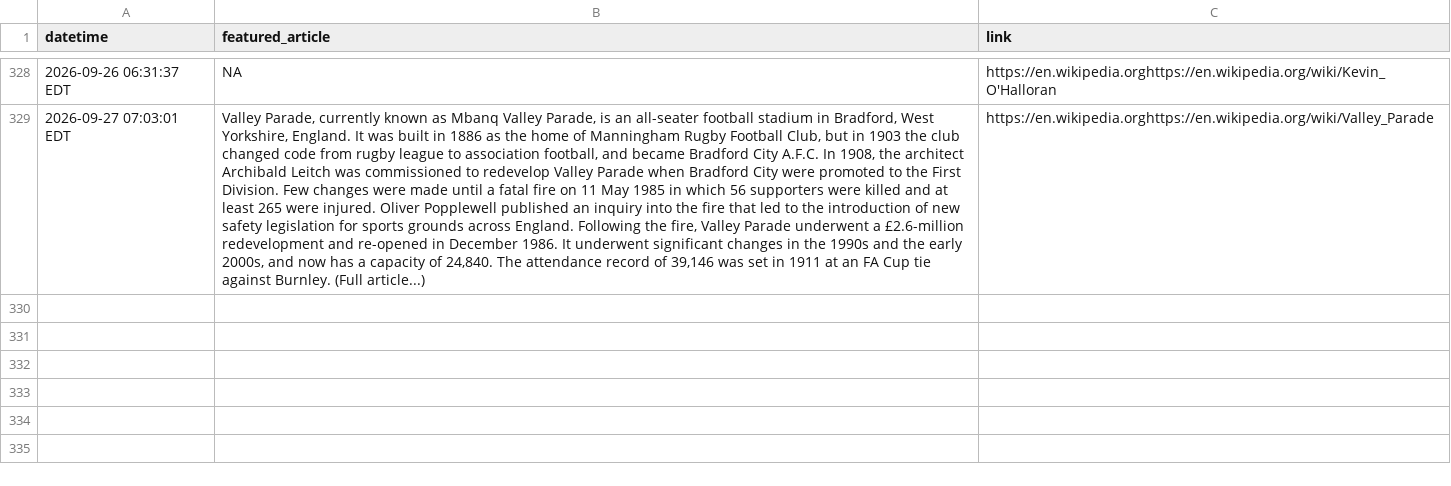
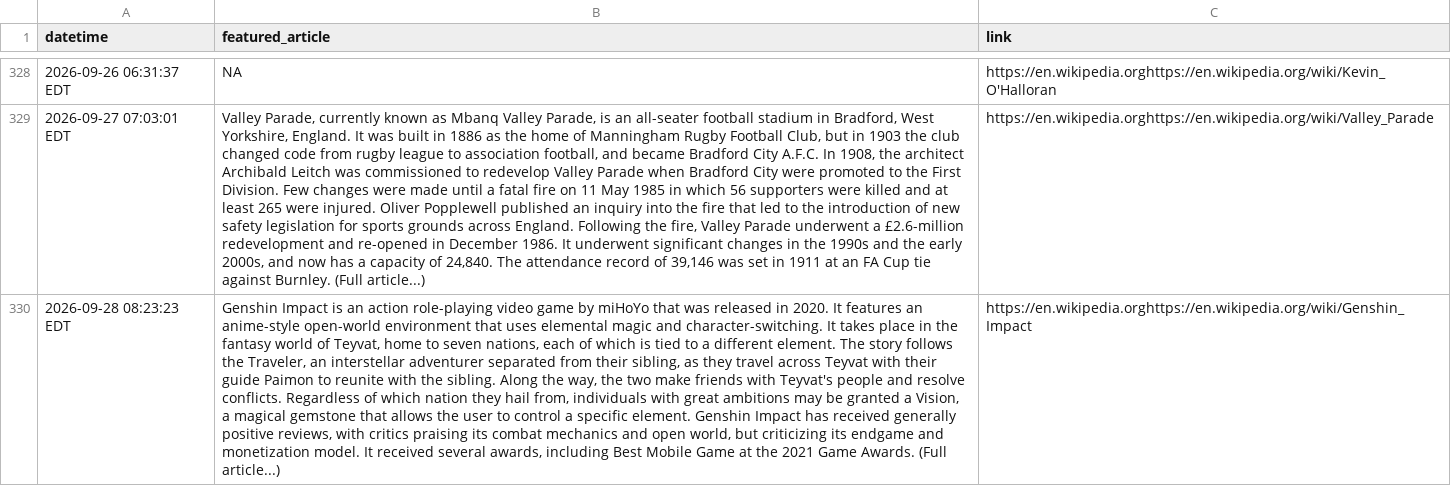
Before and after one commit to endri7k/wikipedia_daily, a CSV file: data/wikipedia_daily.csv, drawn as a sheet; only a part is shown, gaps mark what is left out; the diff names each change by its address in the sheet, - before the commit and + after, or states it on an @@ line.

```diff
--- a/data/wikipedia_daily.csv
+++ b/data/wikipedia_daily.csv
+row 330: 2026-09-28 08:23:23 EDT | Genshin Impact is an action role-playing video game by miHoYo that was released in 2020. It features an anime-style open-world environment that uses elemental magic and character-switching. It takes place in the fantasy world of Teyvat, home to seven nations, each of which is tied to a different element. The story follows the Traveler, an interstellar adventurer separated from their sibling, as they travel across Teyvat with their guide Paimon to reunite with the sibling. Along the way, the two make friends with Teyvat's people and resolve conflicts. Regardless of which nation they hail from, individuals with great ambitions may be granted a Vision, a magical gemstone that allows the user to control a specific element. Genshin Impact has received generally positive reviews, with critics praising its combat mechanics and open world, but criticizing its endgame and monetization model. It received several awards, including Best Mobile Game at the 2021 Game Awards. (Full article...) | https://en.wikipedia.orghttps://en.wikipedia.org/wiki/Genshin_Impact
```
